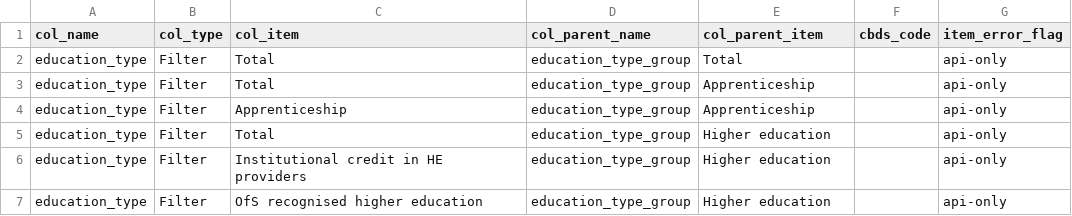
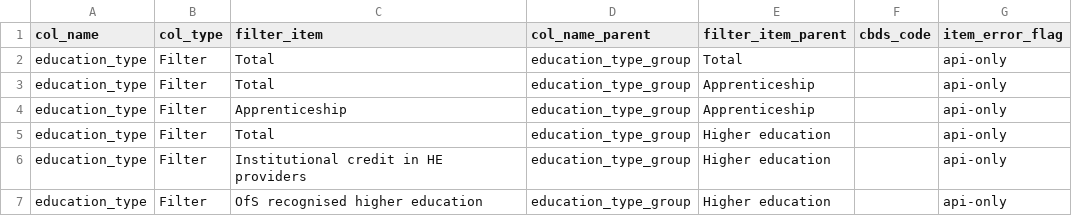
Before and after one commit to dfe-analytical-services/dfe-published-data-qa, a CSV file: data/data-dictionary.csv, drawn as a sheet; only a part is shown.

Commit message:
Added filter_item lookup extraction from data dictionary

```diff
--- a/data/data-dictionary.csv
+++ b/data/data-dictionary.csv
@@ -1,2 +1,2 @@
-col_name,col_type,col_item,col_parent_name,col_parent_item,cbds_code,item_error_flag
+col_name,col_type,filter_item,col_name_parent,filter_item_parent,cbds_code,item_error_flag
 education_type,Filter,Total,education_type_group,Total,,api-only
```
Also changed, not shown: 2 other files.
